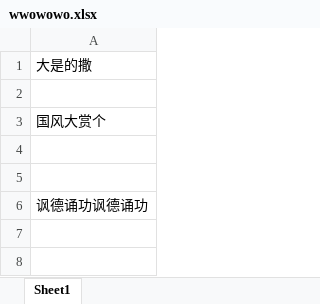
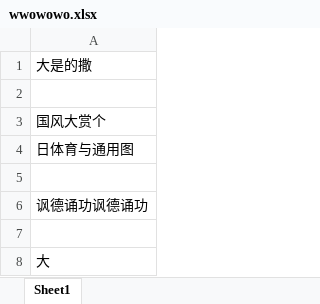
Before and after one commit to Populuseuphratica/gitTestDemo, an Excel workbook: wwowowo.xlsx, sheet Sheet1, drawn as a sheet; values as stored, in another font and other column widths than the file's, no borders; the diff names each change by its address in the sheet, - before the commit and + after, or states it on an @@ line.

Commit message:
master update

```diff
--- a/wwowowo.xlsx (sheet Sheet1)
+++ b/wwowowo.xlsx (sheet Sheet1)
-A4: (empty)
+A4: 日体育与通用图
+row 7: (empty)
+row 8: 大
```
